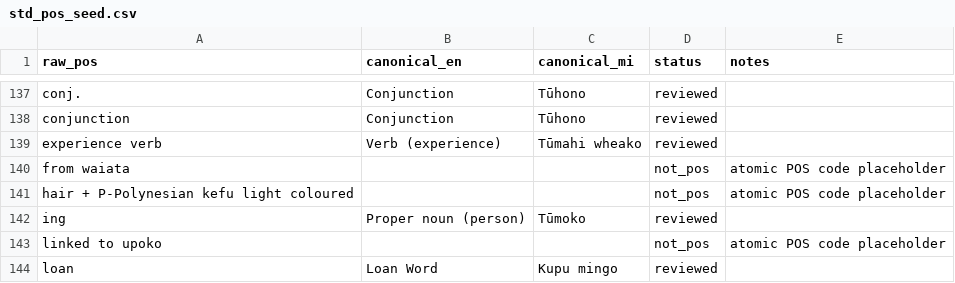
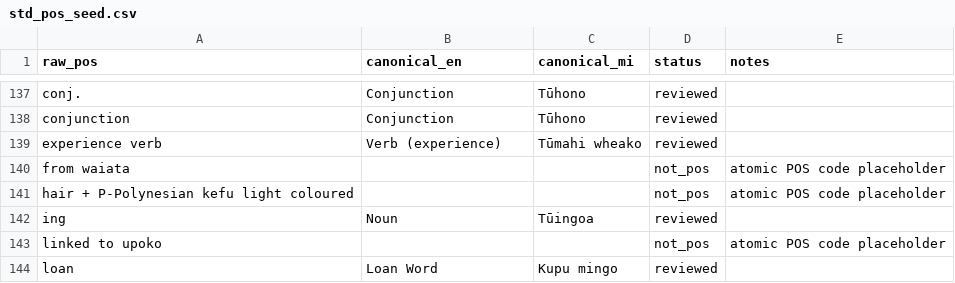
Before and after one commit to mmmthatsrich/tikinari-data, a CSV file: seeds/std_pos_seed.csv, drawn as a sheet; only a part is shown, gaps mark what is left out.

```diff
--- a/seeds/std_pos_seed.csv
+++ b/seeds/std_pos_seed.csv
@@ -149,3 +149,3 @@ from waiata,,,not_pos,atomic POS code placeholder
 hair + P-Polynesian kefu light coloured,,,not_pos,atomic POS code placeholder
-ing,Proper noun (person),Tūmoko,reviewed,
+ing,Noun,Tūingoa,reviewed,
 linked to upoko,,,not_pos,atomic POS code placeholder
```
Also changed, not shown: 3 other files.
